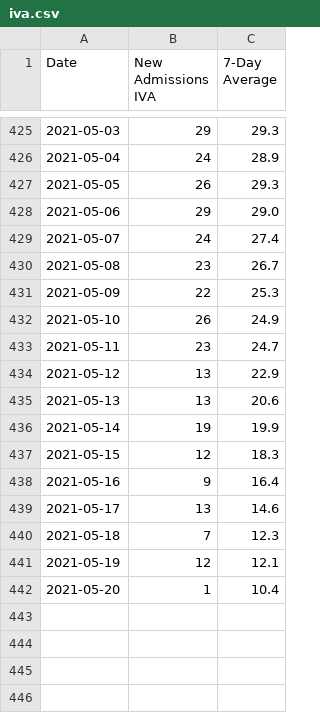
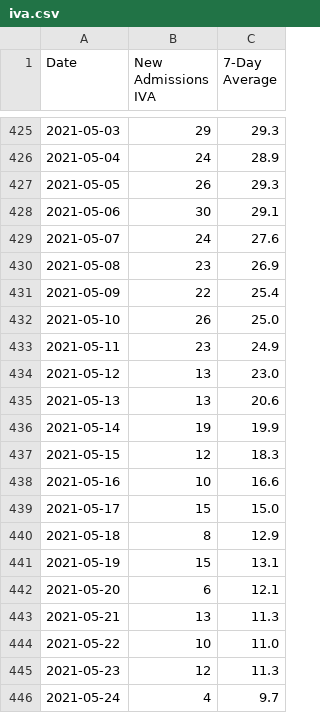
Before and after one commit to covidxix/csvdata, a CSV file: iva.csv, drawn as a sheet; only a part is shown, gaps mark what is left out; the diff covers the shown part only.

```diff
--- a/iva.csv
+++ b/iva.csv
@@ -427,9 +427,9 @@ Date,New Admissions IVA,7-Day Average
 2021-05-05,26,29.3
-2021-05-06,29,29.0
-2021-05-07,24,27.4
-2021-05-08,23,26.7
-2021-05-09,22,25.3
-2021-05-10,26,24.9
-2021-05-11,23,24.7
-2021-05-12,13,22.9
+2021-05-06,30,29.1
+2021-05-07,24,27.6
+2021-05-08,23,26.9
+2021-05-09,22,25.4
+2021-05-10,26,25.0
+2021-05-11,23,24.9
+2021-05-12,13,23.0
 2021-05-13,13,20.6
@@ -437,6 +437,10 @@ Date,New Admissions IVA,7-Day Average
 2021-05-15,12,18.3
-2021-05-16,9,16.4
-2021-05-17,13,14.6
-2021-05-18,7,12.3
-2021-05-19,12,12.1
-2021-05-20,1,10.4
+2021-05-16,10,16.6
+2021-05-17,15,15.0
+2021-05-18,8,12.9
+2021-05-19,15,13.1
+2021-05-20,6,12.1
+2021-05-21,13,11.3
+2021-05-22,10,11.0
+2021-05-23,12,11.3
+2021-05-24,4,9.7
```
Also changed, not shown: 8 edited cells elsewhere in this file, days.csv, deaths.csv, 9 other files.
